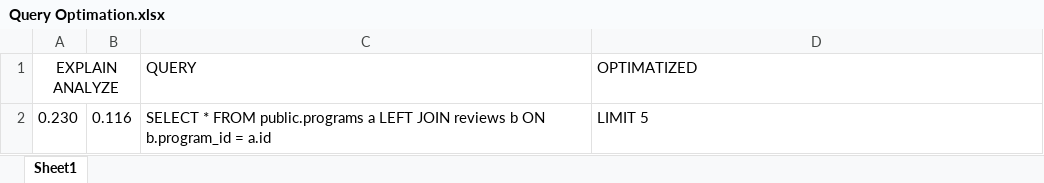
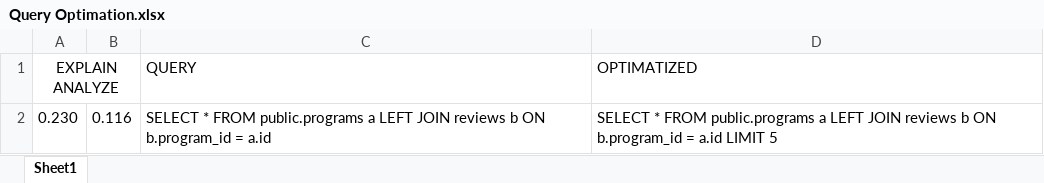
Before and after one commit to Tsaniaa/hackaton-sevima, an Excel workbook: Query Optimation.xlsx, sheet Sheet1, drawn as a sheet; values as stored, in another font and other column widths than the file's, no borders; the diff names each change by its address in the sheet, - before the commit and + after, or states it on an @@ line.

```diff
--- a/Query Optimation.xlsx (sheet Sheet1)
+++ b/Query Optimation.xlsx (sheet Sheet1)
-D2 (OPTIMATIZED): LIMIT 5
+D2 (OPTIMATIZED): SELECT * FROM public.programs a LEFT JOIN reviews b ON b.program_id = a.id LIMIT 5
```
Also changed, not shown: 10 other files.
